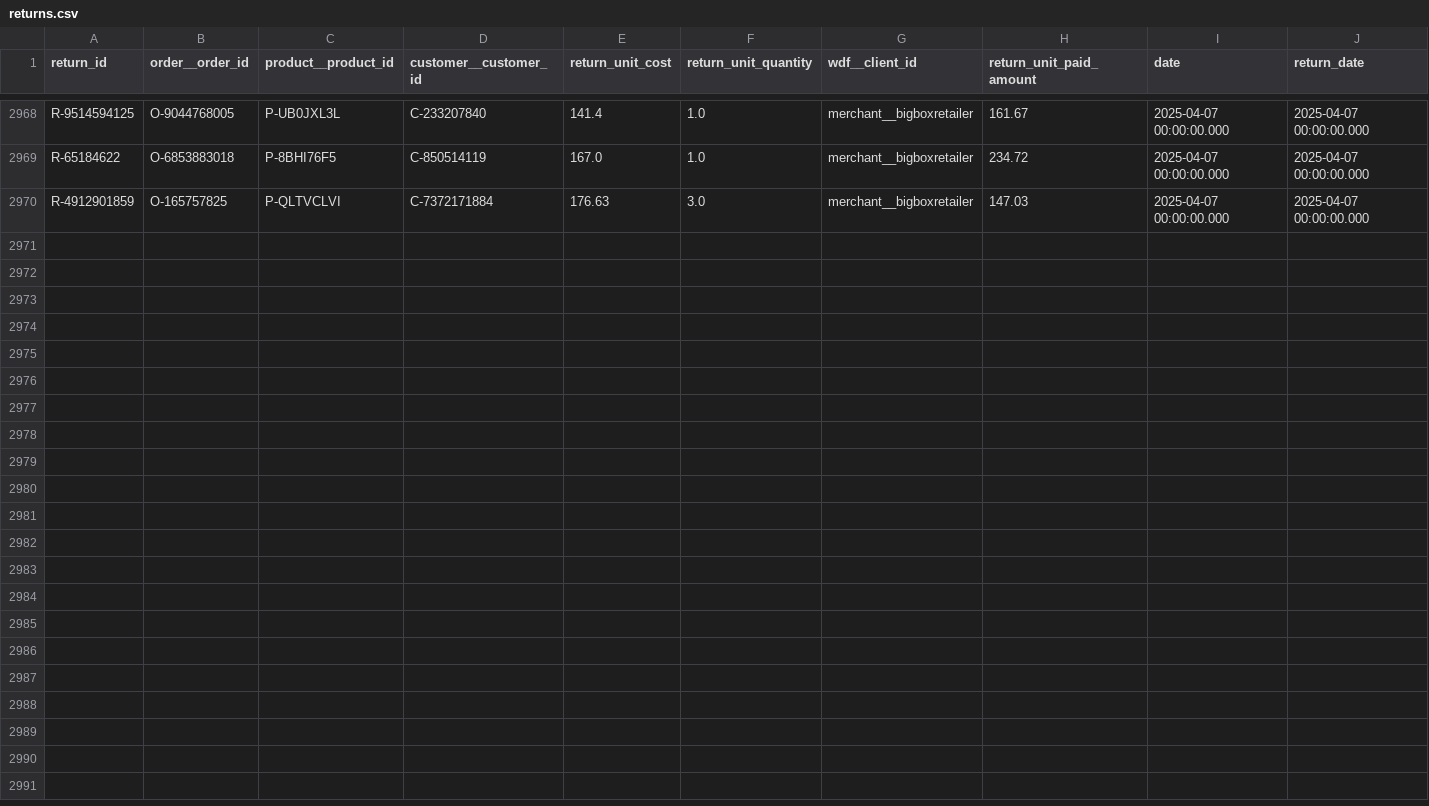
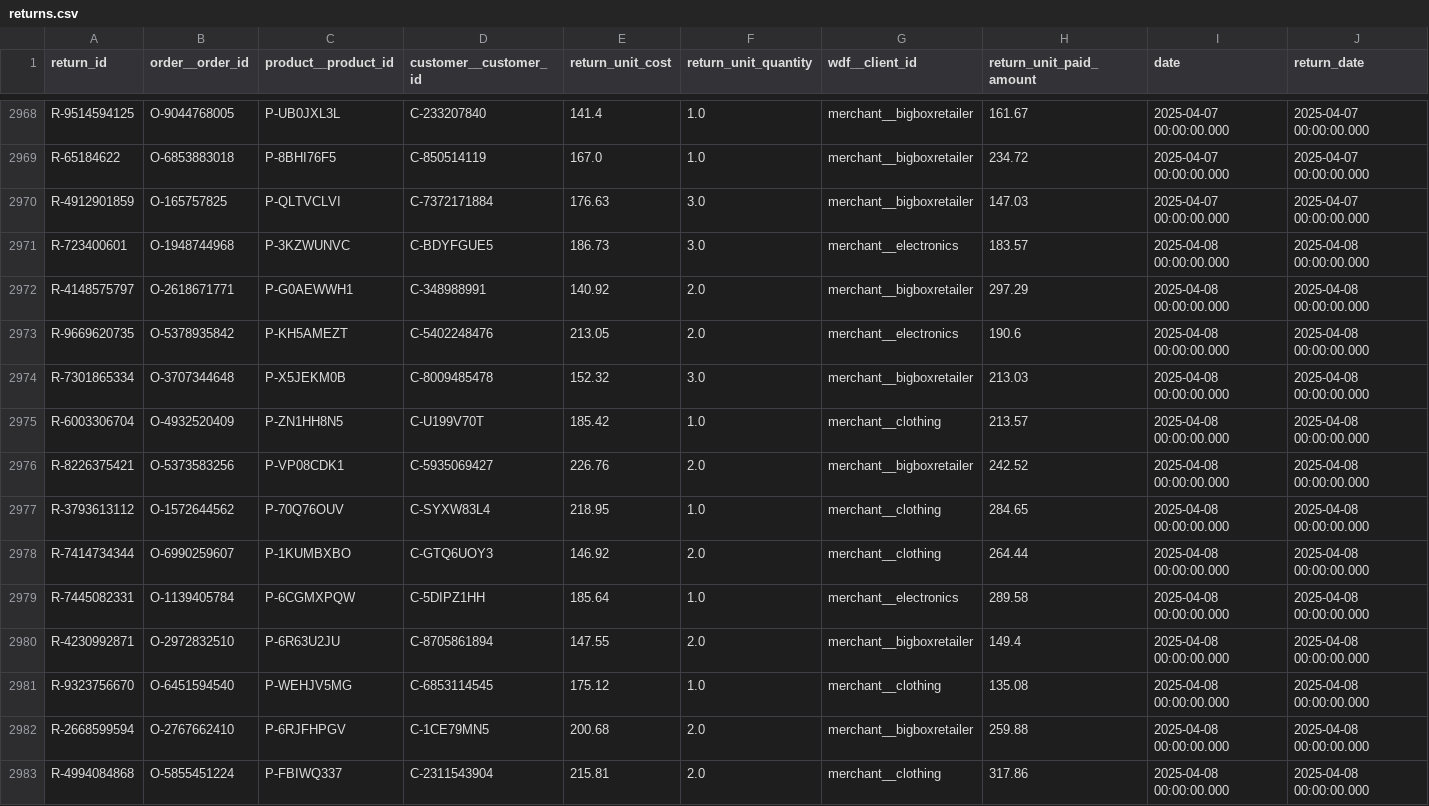
Before and after one commit to janpansky/demo_data, a CSV file: data/returns.csv, drawn as a sheet; only a part is shown, gaps mark what is left out.

```diff
--- a/data/returns.csv
+++ b/data/returns.csv
@@ -2970 +2970,14 @@ R-65184622,O-6853883018,P-8BHI76F5,C-850514119,167.0,1.0,merchant__bigboxretaile
 R-4912901859,O-165757825,P-QLTVCLVI,C-7372171884,176.63,3.0,merchant__bigboxretailer,147.03,2025-04-07 00:00:00.000,2025-04-07 00:00:00.000
+R-723400601,O-1948744968,P-3KZWUNVC,C-BDYFGUE5,186.73,3.0,merchant__electronics,183.57,2025-04-08 00:00:00.000,2025-04-08 00:00:00.000
+R-4148575797,O-2618671771,P-G0AEWWH1,C-348988991,140.92,2.0,merchant__bigboxretailer,297.29,2025-04-08 00:00:00.000,2025-04-08 00:00:00.000
+R-9669620735,O-5378935842,P-KH5AMEZT,C-5402248476,213.05,2.0,merchant__electronics,190.6,2025-04-08 00:00:00.000,2025-04-08 00:00:00.000
+R-7301865334,O-3707344648,P-X5JEKM0B,C-8009485478,152.32,3.0,merchant__bigboxretailer,213.03,2025-04-08 00:00:00.000,2025-04-08 00:00:00.000
+R-6003306704,O-4932520409,P-ZN1HH8N5,C-U199V70T,185.42,1.0,merchant__clothing,213.57,2025-04-08 00:00:00.000,2025-04-08 00:00:00.000
+R-8226375421,O-5373583256,P-VP08CDK1,C-5935069427,226.76,2.0,merchant__bigboxretailer,242.52,2025-04-08 00:00:00.000,2025-04-08 00:00:00.000
+R-3793613112,O-1572644562,P-70Q76OUV,C-SYXW83L4,218.95,1.0,merchant__clothing,284.65,2025-04-08 00:00:00.000,2025-04-08 00:00:00.000
+R-7414734344,O-6990259607,P-1KUMBXBO,C-GTQ6UOY3,146.92,2.0,merchant__clothing,264.44,2025-04-08 00:00:00.000,2025-04-08 00:00:00.000
+R-7445082331,O-1139405784,P-6CGMXPQW,C-5DIPZ1HH,185.64,1.0,merchant__electronics,289.58,2025-04-08 00:00:00.000,2025-04-08 00:00:00.000
+R-4230992871,O-2972832510,P-6R63U2JU,C-8705861894,147.55,2.0,merchant__bigboxretailer,149.4,2025-04-08 00:00:00.000,2025-04-08 00:00:00.000
+R-9323756670,O-6451594540,P-WEHJV5MG,C-6853114545,175.12,1.0,merchant__clothing,135.08,2025-04-08 00:00:00.000,2025-04-08 00:00:00.000
+R-2668599594,O-2767662410,P-6RJFHPGV,C-1CE79MN5,200.68,2.0,merchant__bigboxretailer,259.88,2025-04-08 00:00:00.000,2025-04-08 00:00:00.000
+R-4994084868,O-5855451224,P-FBIWQ337,C-2311543904,215.81,2.0,merchant__clothing,317.86,2025-04-08 00:00:00.000,2025-04-08 00:00:00.000
```
Also changed, not shown: data/customer.csv, 1 other file.
